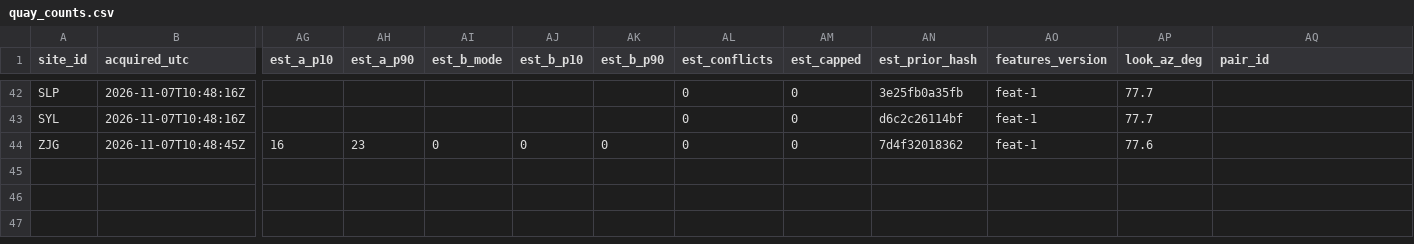
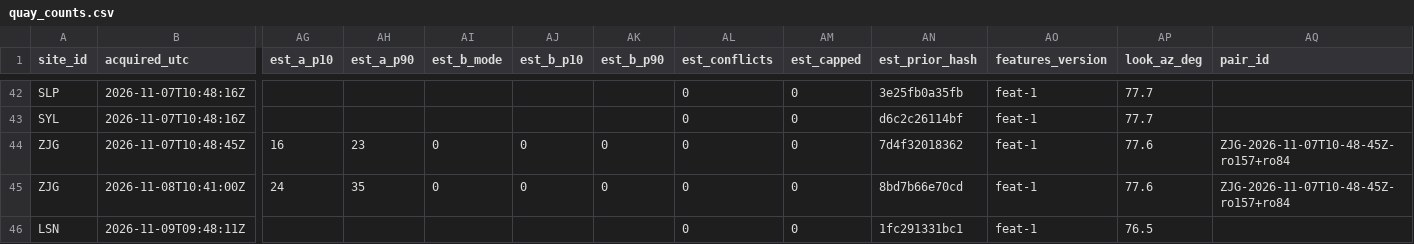
Before and after one commit to 2wrr6c7mmj-jpg/observatory-data, a CSV file: docs/data/sat/quay_counts.csv, drawn as a sheet; only a part is shown, gaps mark what is left out; rows hold the shown columns only; the diff names each change by its address in the sheet, - before the commit and + after, or states it on an @@ line.

```diff
--- a/docs/data/sat/quay_counts.csv
+++ b/docs/data/sat/quay_counts.csv
-AQ44 (pair_id): (empty)
+AQ44 (pair_id): ZJG-2026-11-07T10-48-45Z-ro157+ro84
+row 45: ZJG | 2026-11-08T10:41:00Z | 24 | 35 | 0 | 0 | 0 | 0 | 0 | 8bd7b66e70cd | feat-1 | 77.6 | ZJG-2026-11-07T10-48-45Z-ro157+ro84
+row 46: LSN | 2026-11-09T09:48:11Z |  |  |  |  |  | 0 | 0 | 1fc291331bc1 | feat-1 | 76.5
```
Also changed, not shown: docs/data/sat/quay_est2.csv, docs/data/sat/quay_est2/LSN.csv, 39 other files.
